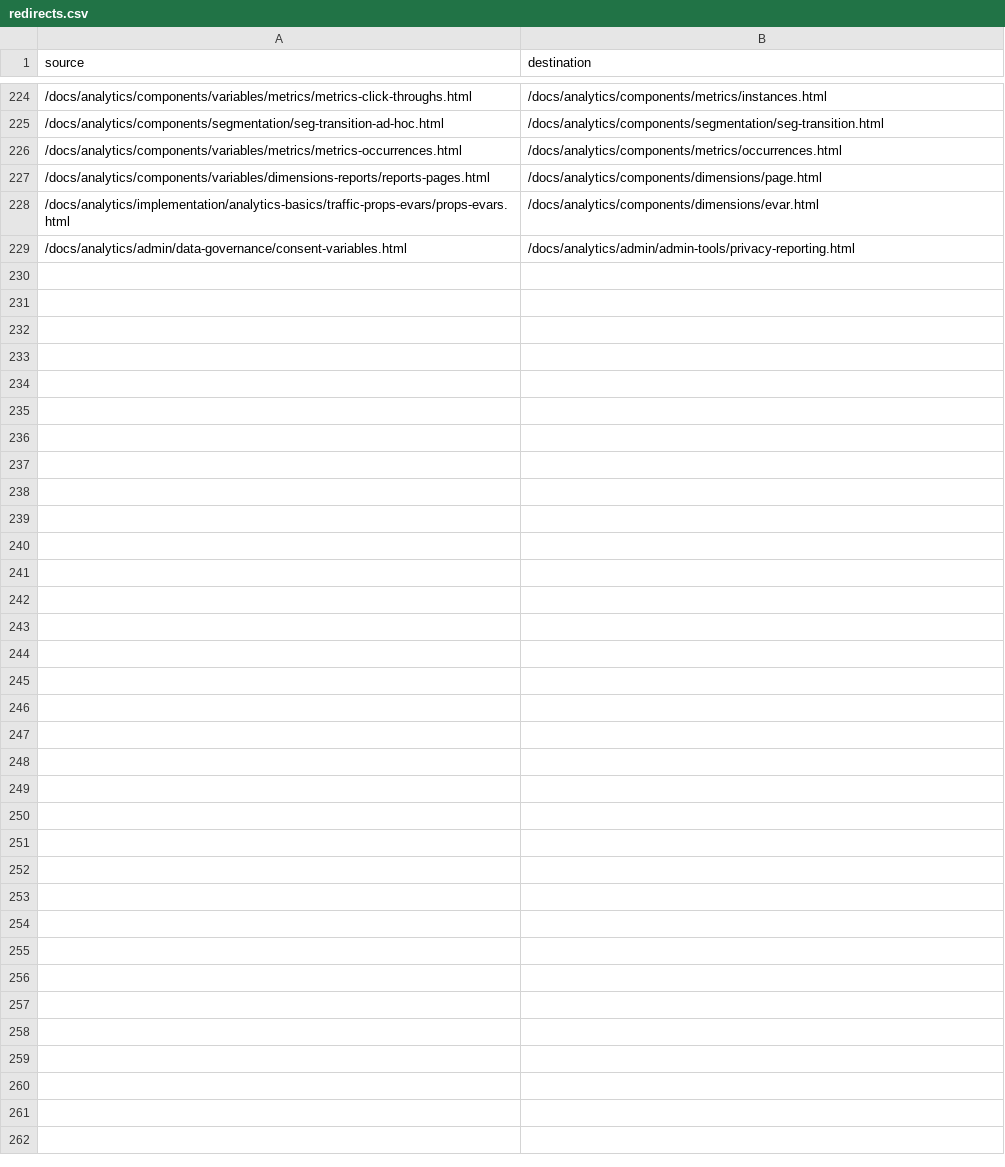
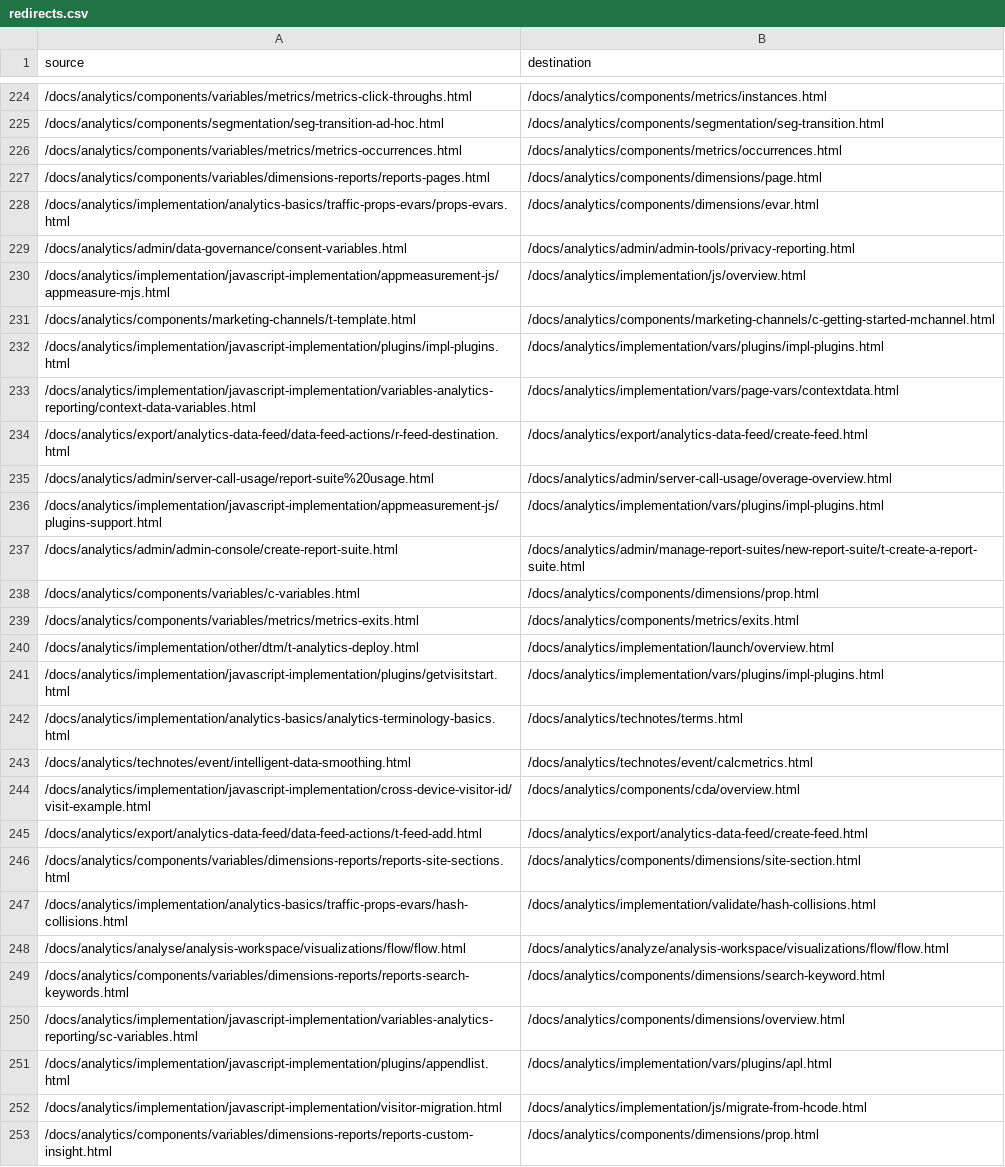
Before and after one commit to AdobeDocs/analytics.nl-NL, a CSV file: redirects.csv, drawn as a sheet; only a part is shown, gaps mark what is left out; the diff names each change by its address in the sheet, - before the commit and + after, or states it on an @@ line.

Commit message:
Sync non localizable files for core commit 6d4ebd1134cc116309f6cc7ea8ddb224cb2f9f78

```diff
--- a/redirects.csv
+++ b/redirects.csv
+row 230: /docs/analytics/implementation/javascript-implementation/appmeasurement-js/appmeasure-mjs.html | /docs/analytics/implementation/js/overview.html
+row 231: /docs/analytics/components/marketing-channels/t-template.html | /docs/analytics/components/marketing-channels/c-getting-started-mchannel.html
+row 232: /docs/analytics/implementation/javascript-implementation/plugins/impl-plugins.html | /docs/analytics/implementation/vars/plugins/impl-plugins.html
+row 233: /docs/analytics/implementation/javascript-implementation/variables-analytics-reporting/context-data-variables.html | /docs/analytics/implementation/vars/page-vars/contextdata.html
+row 234: /docs/analytics/export/analytics-data-feed/data-feed-actions/r-feed-destination.html | /docs/analytics/export/analytics-data-feed/create-feed.html
+row 235: /docs/analytics/admin/server-call-usage/report-suite%20usage.html | /docs/analytics/admin/server-call-usage/overage-overview.html
+row 236: /docs/analytics/implementation/javascript-implementation/appmeasurement-js/plugins-support.html | /docs/analytics/implementation/vars/plugins/impl-plugins.html
+row 237: /docs/analytics/admin/admin-console/create-report-suite.html | /docs/analytics/admin/manage-report-suites/new-report-suite/t-create-a-report-suite.html
+row 238: /docs/analytics/components/variables/c-variables.html | /docs/analytics/components/dimensions/prop.html
+row 239: /docs/analytics/components/variables/metrics/metrics-exits.html | /docs/analytics/components/metrics/exits.html
+row 240: /docs/analytics/implementation/other/dtm/t-analytics-deploy.html | /docs/analytics/implementation/launch/overview.html
+row 241: /docs/analytics/implementation/javascript-implementation/plugins/getvisitstart.html | /docs/analytics/implementation/vars/plugins/impl-plugins.html
+row 242: /docs/analytics/implementation/analytics-basics/analytics-terminology-basics.html | /docs/analytics/technotes/terms.html
+row 243: /docs/analytics/technotes/event/intelligent-data-smoothing.html | /docs/analytics/technotes/event/calcmetrics.html
+row 244: /docs/analytics/implementation/javascript-implementation/cross-device-visitor-id/visit-example.html | /docs/analytics/components/cda/overview.html
+row 245: /docs/analytics/export/analytics-data-feed/data-feed-actions/t-feed-add.html | /docs/analytics/export/analytics-data-feed/create-feed.html
+row 246: /docs/analytics/components/variables/dimensions-reports/reports-site-sections.html | /docs/analytics/components/dimensions/site-section.html
+row 247: /docs/analytics/implementation/analytics-basics/traffic-props-evars/hash-collisions.html | /docs/analytics/implementation/validate/hash-collisions.html
+row 248: /docs/analytics/analyse/analysis-workspace/visualizations/flow/flow.html | /docs/analytics/analyze/analysis-workspace/visualizations/flow/flow.html
+row 249: /docs/analytics/components/variables/dimensions-reports/reports-search-keywords.html | /docs/analytics/components/dimensions/search-keyword.html
+row 250: /docs/analytics/implementation/javascript-implementation/variables-analytics-reporting/sc-variables.html | /docs/analytics/components/dimensions/overview.html
+row 251: /docs/analytics/implementation/javascript-implementation/plugins/appendlist.html | /docs/analytics/implementation/vars/plugins/apl.html
+row 252: /docs/analytics/implementation/javascript-implementation/visitor-migration.html | /docs/analytics/implementation/js/migrate-from-hcode.html
+row 253: /docs/analytics/components/variables/dimensions-reports/reports-custom-insight.html | /docs/analytics/components/dimensions/prop.html
```
